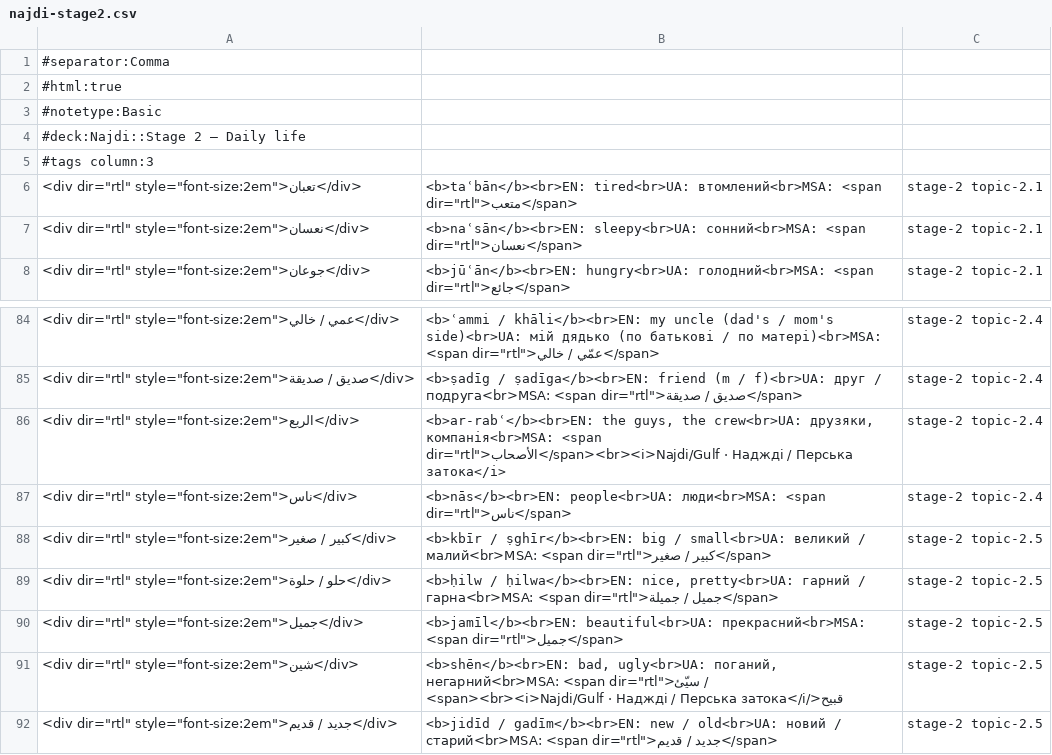
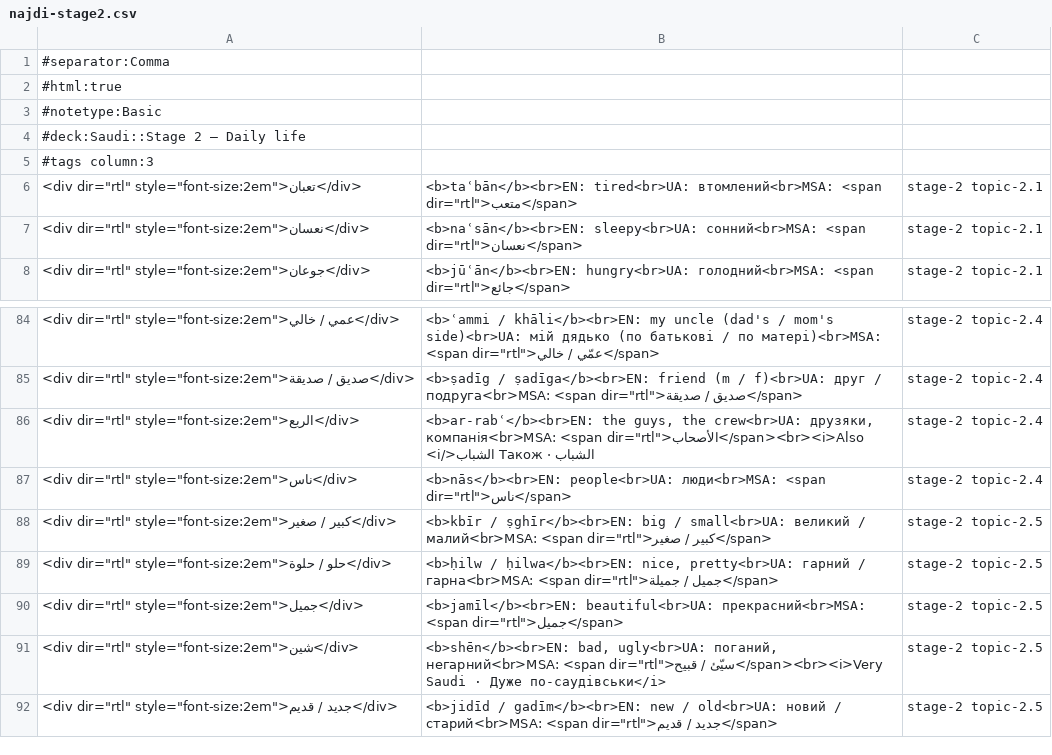
Before and after one commit to aesharu/arabic, a CSV file: public/anki/najdi-stage2.csv, drawn as a sheet; only a part is shown, gaps mark what is left out.

```diff
--- a/public/anki/najdi-stage2.csv
+++ b/public/anki/najdi-stage2.csv
@@ -3,3 +3,3 @@
 #notetype:Basic
-#deck:Najdi::Stage 2 — Daily life
+#deck:Saudi::Stage 2 — Daily life
 #tags column:3
@@ -85,3 +85,3 @@
 "<div dir=""rtl"" style=""font-size:2em"">صديق / صديقة</div>","<b>ṣadīg / ṣadīga</b><br>EN: friend (m / f)<br>UA: друг / подруга<br>MSA: <span dir=""rtl"">صديق / صديقة</span>","stage-2 topic-2.4"
-"<div dir=""rtl"" style=""font-size:2em"">الربع</div>","<b>ar-rabʿ</b><br>EN: the guys, the crew<br>UA: друзяки, компанія<br>MSA: <span dir=""rtl"">الأصحاب</span><br><i>Najdi/Gulf · Наджді / Перська затока</i>","stage-2 topic-2.4"
+"<div dir=""rtl"" style=""font-size:2em"">الربع</div>","<b>ar-rabʿ</b><br>EN: the guys, the crew<br>UA: друзяки, компанія<br>MSA: <span dir=""rtl"">الأصحاب</span><br><i>Also الشباب · Також الشباب</i>","stage-2 topic-2.4"
 "<div dir=""rtl"" style=""font-size:2em"">ناس</div>","<b>nās</b><br>EN: people<br>UA: люди<br>MSA: <span dir=""rtl"">ناس</span>","stage-2 topic-2.4"
@@ -90,3 +90,3 @@
 "<div dir=""rtl"" style=""font-size:2em"">جميل</div>","<b>jamīl</b><br>EN: beautiful<br>UA: прекрасний<br>MSA: <span dir=""rtl"">جميل</span>","stage-2 topic-2.5"
-"<div dir=""rtl"" style=""font-size:2em"">شين</div>","<b>shēn</b><br>EN: bad, ugly<br>UA: поганий, негарний<br>MSA: <span dir=""rtl"">سيّئ / قبيح</span><br><i>Najdi/Gulf · Наджді / Перська затока</i>","stage-2 topic-2.5"
+"<div dir=""rtl"" style=""font-size:2em"">شين</div>","<b>shēn</b><br>EN: bad, ugly<br>UA: поганий, негарний<br>MSA: <span dir=""rtl"">سيّئ / قبيح</span><br><i>Very Saudi · Дуже по-саудівськи</i>","stage-2 topic-2.5"
 "<div dir=""rtl"" style=""font-size:2em"">جديد / قديم</div>","<b>jidīd / gadīm</b><br>EN: new / old<br>UA: новий / старий<br>MSA: <span dir=""rtl"">جديد / قديم</span>","stage-2 topic-2.5"
```
Also changed, not shown: public/anki/najdi-grammar.csv, public/anki/najdi-special.csv, 41 other files.
